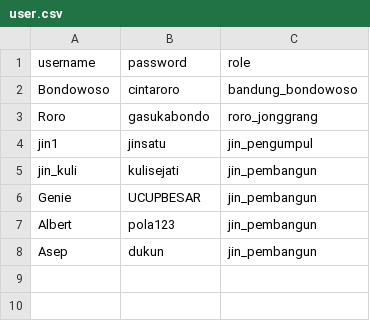
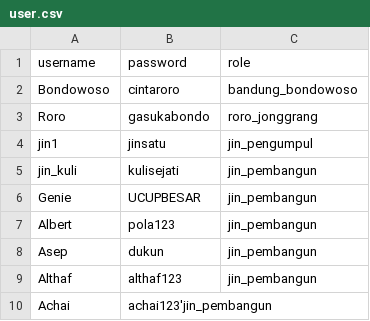
Before and after one commit to ChaiGans/Bondowoso-Ganteng, a CSV file: user.csv, drawn as a sheet.

```diff
--- a/user.csv
+++ b/user.csv
@@ -8 +8,3 @@ Albert;pola123;jin_pembangun
 Asep;dukun;jin_pembangun
+Althaf;althaf123;jin_pembangun
+Achai;achai123'jin_pembangun
```
Also changed, not shown: 4 other files.
